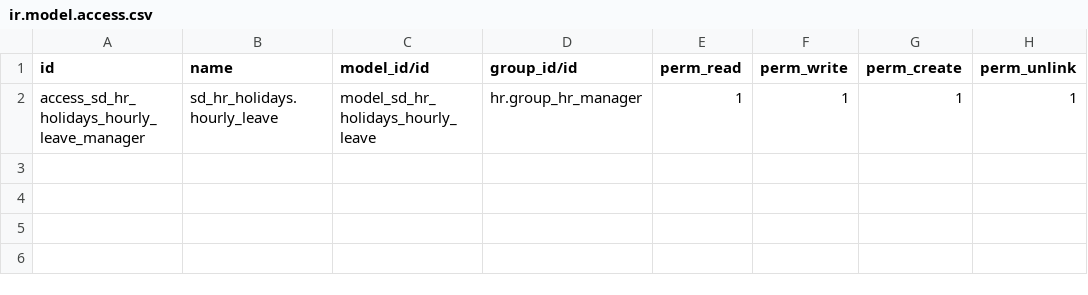
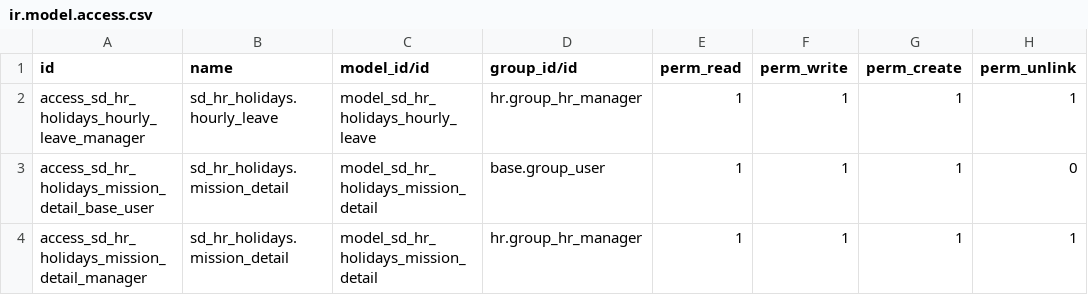
Before and after one commit to giladoo/sd_hr_holidays, a CSV file: security/ir.model.access.csv, drawn as a sheet; the diff names each change by its address in the sheet, - before the commit and + after, or states it on an @@ line.

```diff
--- a/security/ir.model.access.csv
+++ b/security/ir.model.access.csv
+row 3: access_sd_hr_holidays_mission_detail_base_user | sd_hr_holidays.mission_detail | model_sd_hr_holidays_mission_detail | base.group_user | 1 | 1 | 1 | 0
+row 4: access_sd_hr_holidays_mission_detail_manager | sd_hr_holidays.mission_detail | model_sd_hr_holidays_mission_detail | hr.group_hr_manager | 1 | 1 | 1 | 1
```
Also changed, not shown: 6 other files.
